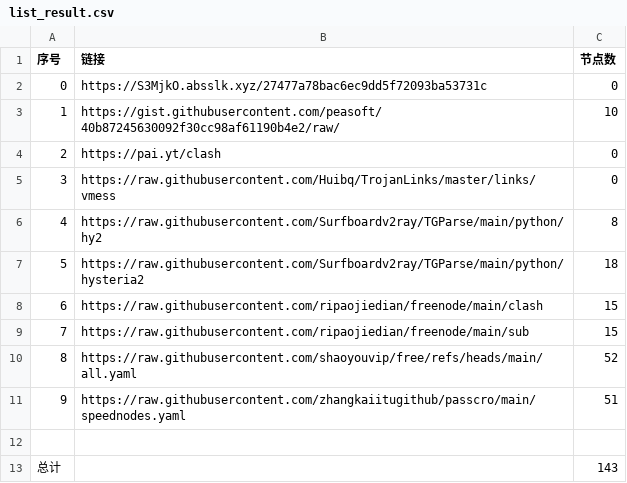
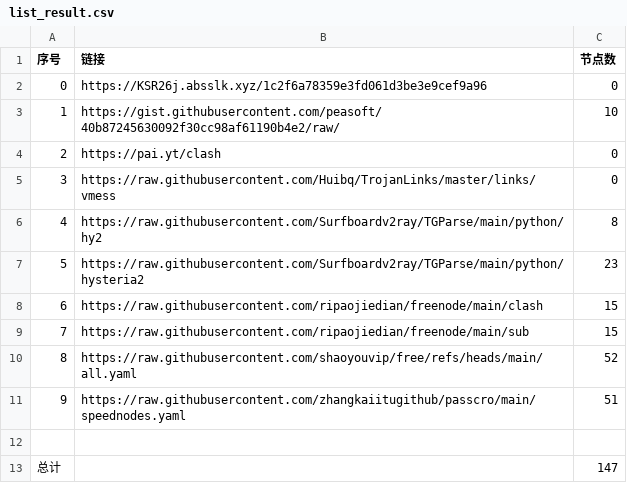
Before and after one commit to masprox/NoMoreWalls, a CSV file: list_result.csv, drawn as a sheet.

```diff
--- a/list_result.csv
+++ b/list_result.csv
@@ -1,3 +1,3 @@
 序号,链接,节点数
-0,https://S3MjkO.absslk.xyz/27477a78bac6ec9dd5f72093ba53731c,0
+0,https://KSR26j.absslk.xyz/1c2f6a78359e3fd061d3be3e9cef9a96,0
 1,https://gist.githubusercontent.com/peasoft/40b87245630092f30cc98af61190b4e2/raw/,10
@@ -6,3 +6,3 @@
 4,https://raw.githubusercontent.com/Surfboardv2ray/TGParse/main/python/hy2,8
-5,https://raw.githubusercontent.com/Surfboardv2ray/TGParse/main/python/hysteria2,18
+5,https://raw.githubusercontent.com/Surfboardv2ray/TGParse/main/python/hysteria2,23
 6,https://raw.githubusercontent.com/ripaojiedian/freenode/main/clash,15
@@ -12,2 +12,2 @@
 
-总计,,143
+总计,,147
```
Also changed, not shown: 8 other files.
